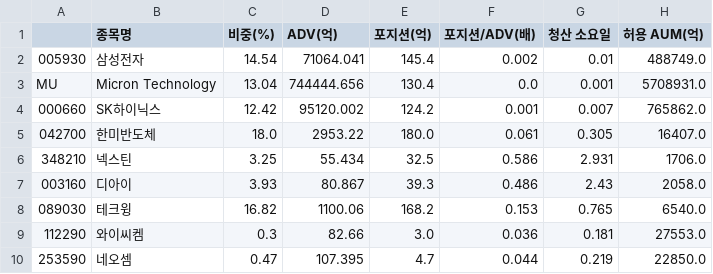
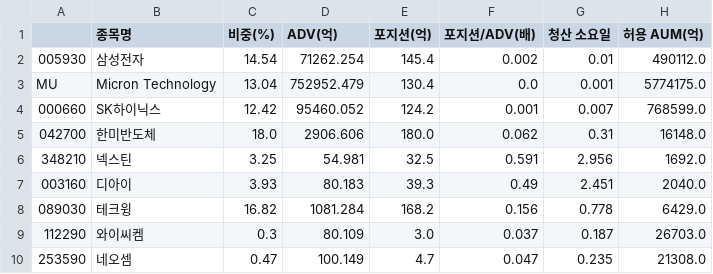
Before and after one commit to minsuquant-cloud/jeongga_hbm_etf, a CSV file: etf/output/capacity_report.csv, drawn as a sheet; only a part is shown; the diff covers the shown part only.

```diff
--- a/etf/output/capacity_report.csv
+++ b/etf/output/capacity_report.csv
@@ -1,10 +1,10 @@
 ,종목명,비중(%),ADV(억),포지션(억),포지션/ADV(배),청산 소요일,허용 AUM(억)
-005930,삼성전자,14.54,71064.041,145.4,0.002,0.01,488749.0
-MU,Micron Technology,13.04,744444.656,130.4,0.0,0.001,5708931.0
-000660,SK하이닉스,12.42,95120.002,124.2,0.001,0.007,765862.0
-042700,한미반도체,18.0,2953.22,180.0,0.061,0.305,16407.0
-348210,넥스틴,3.25,55.434,32.5,0.586,2.931,1706.0
-003160,디아이,3.93,80.867,39.3,0.486,2.43,2058.0
-089030,테크윙,16.82,1100.06,168.2,0.153,0.765,6540.0
-112290,와이씨켐,0.3,82.66,3.0,0.036,0.181,27553.0
-253590,네오셈,0.47,107.395,4.7,0.044,0.219,22850.0
+005930,삼성전자,14.54,71262.254,145.4,0.002,0.01,490112.0
+MU,Micron Technology,13.04,752952.479,130.4,0.0,0.001,5774175.0
+000660,SK하이닉스,12.42,95460.052,124.2,0.001,0.007,768599.0
+042700,한미반도체,18.0,2906.606,180.0,0.062,0.31,16148.0
+348210,넥스틴,3.25,54.981,32.5,0.591,2.956,1692.0
+003160,디아이,3.93,80.183,39.3,0.49,2.451,2040.0
+089030,테크윙,16.82,1081.284,168.2,0.156,0.778,6429.0
+112290,와이씨켐,0.3,80.109,3.0,0.037,0.187,26703.0
+253590,네오셈,0.47,100.149,4.7,0.047,0.235,21308.0
```
Also changed, not shown: 14 edited cells elsewhere in this file, etf/output/benchmark_report.csv, etf/output/counterfactual.csv, 8 other files.
